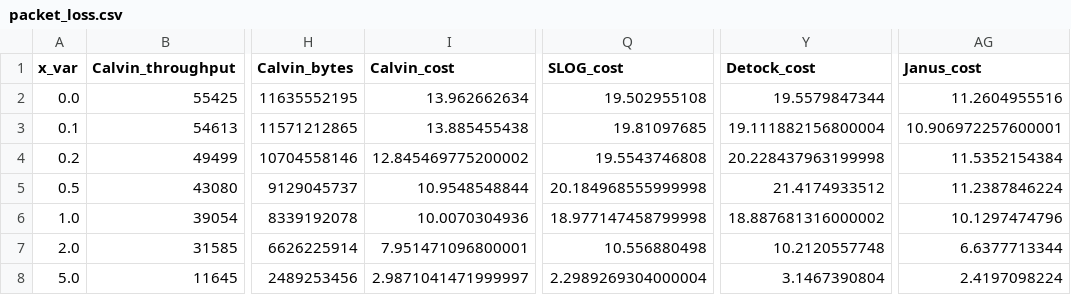
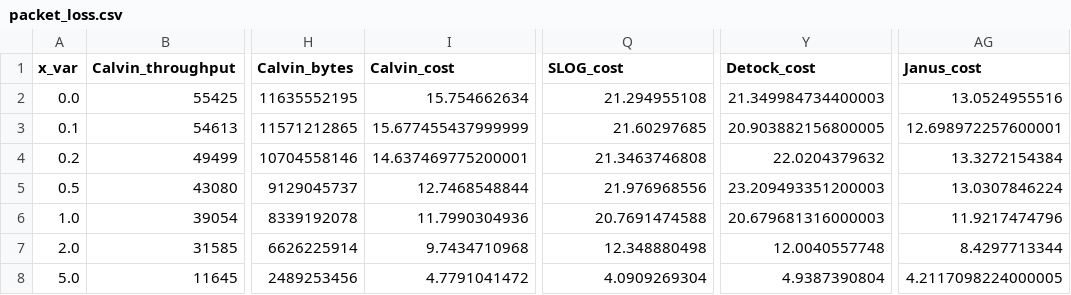
Before and after one commit to my-username-was-taken/cse3000-movr-benchmark, a CSV file: plots/data/final/movr/packet_loss.csv, drawn as a sheet; only a part is shown, gaps mark what is left out; the diff covers the shown part only; the diff names each change by its address in the sheet, - before the commit and + after, or states it on an @@ line.

```diff
--- a/plots/data/final/movr/packet_loss.csv
+++ b/plots/data/final/movr/packet_loss.csv
-I2 (Calvin_cost): 13.962662634
+I2 (Calvin_cost): 15.754662634
-Q2 (SLOG_cost): 19.502955108
+Q2 (SLOG_cost): 21.294955108
-Y2 (Detock_cost): 19.5579847344
+Y2 (Detock_cost): 21.349984734400003
-AG2 (Janus_cost): 11.2604955516
+AG2 (Janus_cost): 13.0524955516
-I3 (Calvin_cost): 13.885455438
+I3 (Calvin_cost): 15.677455437999999
-Q3 (SLOG_cost): 19.81097685
+Q3 (SLOG_cost): 21.60297685
-Y3 (Detock_cost): 19.111882156800004
+Y3 (Detock_cost): 20.903882156800005
-AG3 (Janus_cost): 10.906972257600001
+AG3 (Janus_cost): 12.698972257600001
-I4 (Calvin_cost): 12.845469775200002
+I4 (Calvin_cost): 14.637469775200001
-Q4 (SLOG_cost): 19.5543746808
+Q4 (SLOG_cost): 21.3463746808
-Y4 (Detock_cost): 20.228437963199998
+Y4 (Detock_cost): 22.0204379632
-AG4 (Janus_cost): 11.5352154384
+AG4 (Janus_cost): 13.3272154384
-I5 (Calvin_cost): 10.9548548844
+I5 (Calvin_cost): 12.7468548844
-Q5 (SLOG_cost): 20.184968555999998
+Q5 (SLOG_cost): 21.976968556
-Y5 (Detock_cost): 21.4174933512
+Y5 (Detock_cost): 23.209493351200003
-AG5 (Janus_cost): 11.2387846224
+AG5 (Janus_cost): 13.0307846224
-I6 (Calvin_cost): 10.0070304936
+I6 (Calvin_cost): 11.7990304936
-Q6 (SLOG_cost): 18.977147458799998
+Q6 (SLOG_cost): 20.7691474588
-Y6 (Detock_cost): 18.887681316000002
+Y6 (Detock_cost): 20.679681316000003
-AG6 (Janus_cost): 10.1297474796
+AG6 (Janus_cost): 11.9217474796
-I7 (Calvin_cost): 7.951471096800001
+I7 (Calvin_cost): 9.7434710968
-Q7 (SLOG_cost): 10.556880498
+Q7 (SLOG_cost): 12.348880498
-Y7 (Detock_cost): 10.2120557748
+Y7 (Detock_cost): 12.0040557748
-AG7 (Janus_cost): 6.6377713344
+AG7 (Janus_cost): 8.4297713344
-I8 (Calvin_cost): 2.9871041471999997
+I8 (Calvin_cost): 4.7791041472
-Q8 (SLOG_cost): 2.2989269304000004
+Q8 (SLOG_cost): 4.0909269304
-Y8 (Detock_cost): 3.1467390804
+Y8 (Detock_cost): 4.9387390804
-AG8 (Janus_cost): 2.4197098224
+AG8 (Janus_cost): 4.2117098224000005
```
Also changed, not shown: 18 edited cells elsewhere in this file, plots/data/final/movr/baseline.csv, plots/data/final/movr/network.csv, 33 other files.
